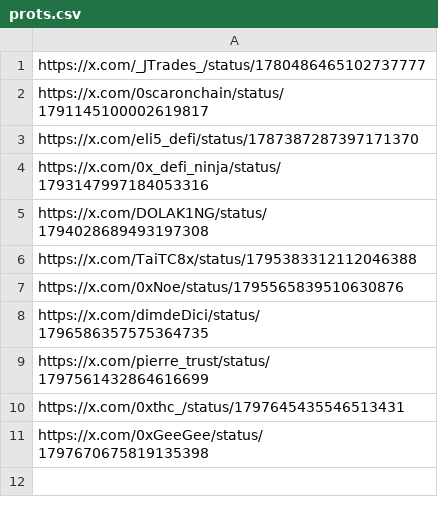
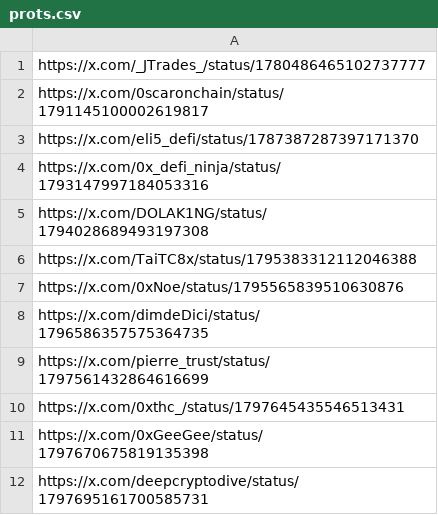
Before and after one commit to AngleProtocol/testers, a CSV file: tweetos/prots.csv, drawn as a sheet.

Commit message:
Update prots.csv

```diff
--- a/tweetos/prots.csv
+++ b/tweetos/prots.csv
@@ -11 +11,2 @@ https://x.com/0xthc_/status/1797645435546513431
 https://x.com/0xGeeGee/status/1797670675819135398
+https://x.com/deepcryptodive/status/1797695161700585731
```
